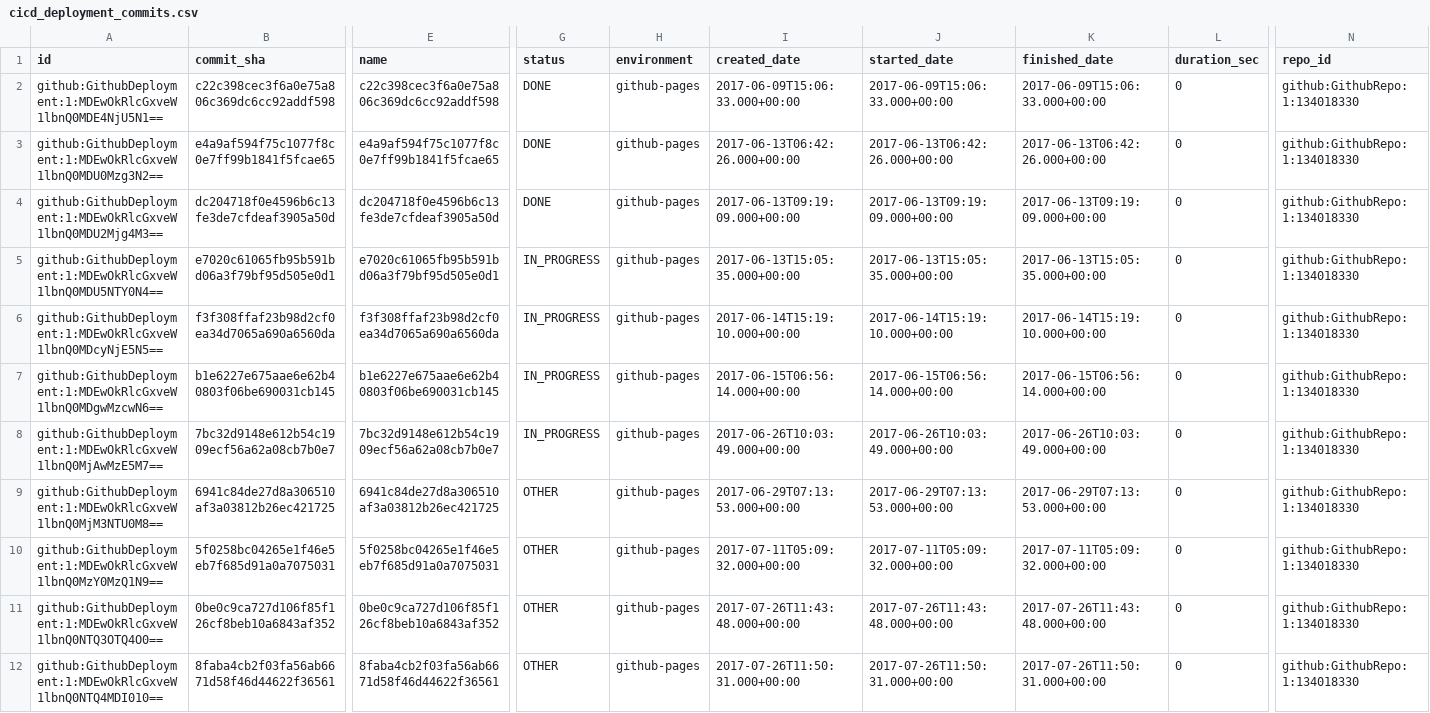
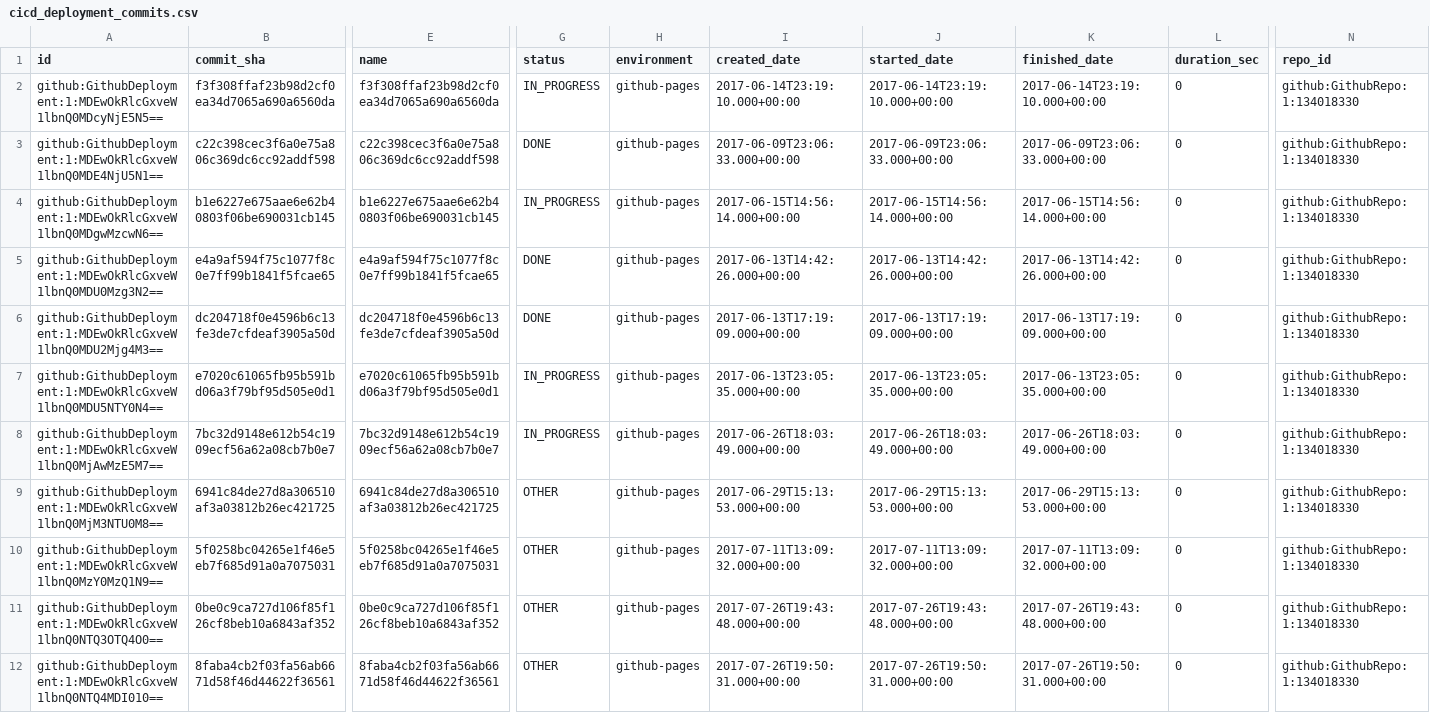
Before and after one commit to apache/incubator-devlake, a CSV file: backend/plugins/github/e2e/snapshot_tables/cicd_deployment_commits.csv, drawn as a sheet; only a part is shown, gaps mark what is left out; removed rows and columns are numbered as before the commit, all else as after; rows hold the shown columns only; the diff names each change by its address in the sheet, - before the commit and + after, or states it on an @@ line.

Commit message:
fix: github deployment timezone e2e and fix githubId type

```diff
--- a/backend/plugins/github/e2e/snapshot_tables/cicd_deployment_commits.csv
+++ b/backend/plugins/github/e2e/snapshot_tables/cicd_deployment_commits.csv
+row 2: github:GithubDeployment:1:MDEwOkRlcGxveW1lbnQ0MDcyNjE5N5== | f3f308ffaf23b98d2cf0ea34d7065a690a6560da | f3f308ffaf23b98d2cf0ea34d7065a690a6560da | IN_PROGRESS | github-pages | 2017-06-14T23:19:10.000+00:00 | 2017-06-14T23:19:10.000+00:00 | 2017-06-14T23:19:10.000+00:00 | 0 | github:GithubRepo:1:134018330
-I3 (created_date): 2017-06-09T15:06:33.000+00:00
+I3 (created_date): 2017-06-09T23:06:33.000+00:00
-J3 (started_date): 2017-06-09T15:06:33.000+00:00
+J3 (started_date): 2017-06-09T23:06:33.000+00:00
-K3 (finished_date): 2017-06-09T15:06:33.000+00:00
+K3 (finished_date): 2017-06-09T23:06:33.000+00:00
+row 4: github:GithubDeployment:1:MDEwOkRlcGxveW1lbnQ0MDgwMzcwN6== | b1e6227e675aae6e62b40803f06be690031cb145 | b1e6227e675aae6e62b40803f06be690031cb145 | IN_PROGRESS | github-pages | 2017-06-15T14:56:14.000+00:00 | 2017-06-15T14:56:14.000+00:00 | 2017-06-15T14:56:14.000+00:00 | 0 | github:GithubRepo:1:134018330
-I5 (created_date): 2017-06-13T06:42:26.000+00:00
+I5 (created_date): 2017-06-13T14:42:26.000+00:00
-J5 (started_date): 2017-06-13T06:42:26.000+00:00
+J5 (started_date): 2017-06-13T14:42:26.000+00:00
-K5 (finished_date): 2017-06-13T06:42:26.000+00:00
+K5 (finished_date): 2017-06-13T14:42:26.000+00:00
-I6 (created_date): 2017-06-13T09:19:09.000+00:00
+I6 (created_date): 2017-06-13T17:19:09.000+00:00
-J6 (started_date): 2017-06-13T09:19:09.000+00:00
+J6 (started_date): 2017-06-13T17:19:09.000+00:00
-K6 (finished_date): 2017-06-13T09:19:09.000+00:00
+K6 (finished_date): 2017-06-13T17:19:09.000+00:00
-I7 (created_date): 2017-06-13T15:05:35.000+00:00
+I7 (created_date): 2017-06-13T23:05:35.000+00:00
-J7 (started_date): 2017-06-13T15:05:35.000+00:00
+J7 (started_date): 2017-06-13T23:05:35.000+00:00
-K7 (finished_date): 2017-06-13T15:05:35.000+00:00
+K7 (finished_date): 2017-06-13T23:05:35.000+00:00
-row 6: github:GithubDeployment:1:MDEwOkRlcGxveW1lbnQ0MDcyNjE5N5== | f3f308ffaf23b98d2cf0ea34d7065a690a6560da | f3f308ffaf23b98d2cf0ea34d7065a690a6560da | IN_PROGRESS | github-pages | 2017-06-14T15:19:10.000+00:00 | 2017-06-14T15:19:10.000+00:00 | 2017-06-14T15:19:10.000+00:00 | 0 | github:GithubRepo:1:134018330
-row 7: github:GithubDeployment:1:MDEwOkRlcGxveW1lbnQ0MDgwMzcwN6== | b1e6227e675aae6e62b40803f06be690031cb145 | b1e6227e675aae6e62b40803f06be690031cb145 | IN_PROGRESS | github-pages | 2017-06-15T06:56:14.000+00:00 | 2017-06-15T06:56:14.000+00:00 | 2017-06-15T06:56:14.000+00:00 | 0 | github:GithubRepo:1:134018330
-I8 (created_date): 2017-06-26T10:03:49.000+00:00
+I8 (created_date): 2017-06-26T18:03:49.000+00:00
-J8 (started_date): 2017-06-26T10:03:49.000+00:00
+J8 (started_date): 2017-06-26T18:03:49.000+00:00
-K8 (finished_date): 2017-06-26T10:03:49.000+00:00
+K8 (finished_date): 2017-06-26T18:03:49.000+00:00
-I9 (created_date): 2017-06-29T07:13:53.000+00:00
+I9 (created_date): 2017-06-29T15:13:53.000+00:00
-J9 (started_date): 2017-06-29T07:13:53.000+00:00
+J9 (started_date): 2017-06-29T15:13:53.000+00:00
-K9 (finished_date): 2017-06-29T07:13:53.000+00:00
+K9 (finished_date): 2017-06-29T15:13:53.000+00:00
-I10 (created_date): 2017-07-11T05:09:32.000+00:00
+I10 (created_date): 2017-07-11T13:09:32.000+00:00
-J10 (started_date): 2017-07-11T05:09:32.000+00:00
+J10 (started_date): 2017-07-11T13:09:32.000+00:00
-K10 (finished_date): 2017-07-11T05:09:32.000+00:00
+K10 (finished_date): 2017-07-11T13:09:32.000+00:00
-I11 (created_date): 2017-07-26T11:43:48.000+00:00
+I11 (created_date): 2017-07-26T19:43:48.000+00:00
-J11 (started_date): 2017-07-26T11:43:48.000+00:00
+J11 (started_date): 2017-07-26T19:43:48.000+00:00
-K11 (finished_date): 2017-07-26T11:43:48.000+00:00
+K11 (finished_date): 2017-07-26T19:43:48.000+00:00
-I12 (created_date): 2017-07-26T11:50:31.000+00:00
+I12 (created_date): 2017-07-26T19:50:31.000+00:00
-J12 (started_date): 2017-07-26T11:50:31.000+00:00
+J12 (started_date): 2017-07-26T19:50:31.000+00:00
-K12 (finished_date): 2017-07-26T11:50:31.000+00:00
+K12 (finished_date): 2017-07-26T19:50:31.000+00:00
```
Also changed, not shown: backend/plugins/github/e2e/snapshot_tables/cicd_deployments.csv, 2 other files.
